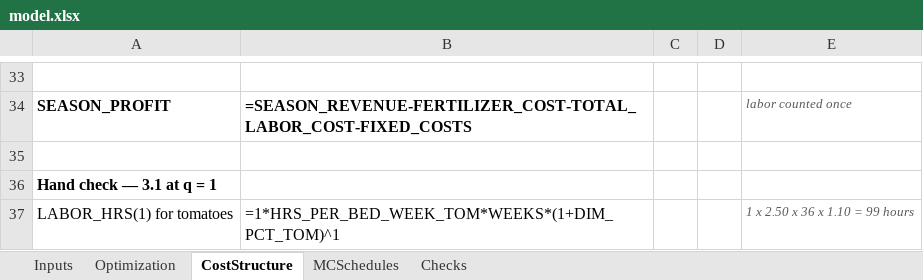
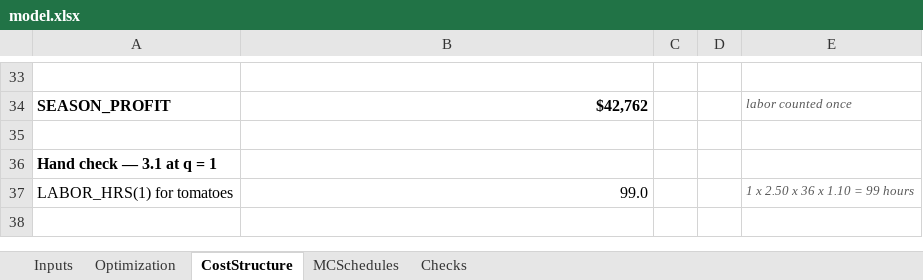
Before and after one commit to SeanBarnes03/Sean-Barnes, an Excel workbook: capabilities/marginal-analysis/model.xlsx, sheet CostStructure, drawn as a sheet; only a part is shown, gaps mark what is left out; values as stored, in another font and other column widths than the file's, no borders; formulas without a stored value are shown as written; the diff covers the shown part only; the diff names each change by its address in the sheet, - before the commit and + after, or states it on an @@ line.

```diff
--- a/capabilities/marginal-analysis/model.xlsx (sheet CostStructure)
+++ b/capabilities/marginal-analysis/model.xlsx (sheet CostStructure)
-B34: =SEASON_REVENUE-FERTILIZER_COST-TOTAL_LABOR_COST-FIXED_COSTS
+B34: $42,762
-B37: =1*HRS_PER_BED_WEEK_TOM*WEEKS*(1+DIM_PCT_TOM)^1
+B37: 99.0
```
Also changed, not shown: 19 edited cells elsewhere in this sheet, sheet MCSchedules, sheet Checks, sheet Optimization, sheet Inputs.
